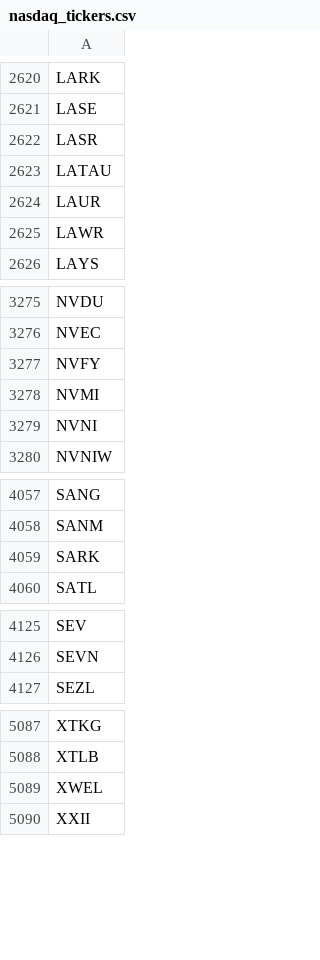
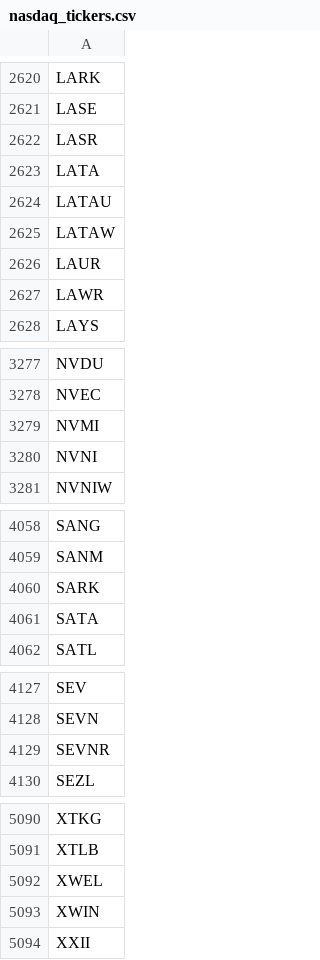
Before and after one commit to cmmds1982/nasdaq-tickers-fetcher, a CSV file: nasdaq_tickers.csv, drawn as a sheet; only a part is shown, gaps mark what is left out; removed rows and columns are numbered as before the commit, all else as after; the diff covers the shown part only; the diff names each change by its address in the sheet, - before the commit and + after, or states it on an @@ line.

```diff
--- a/nasdaq_tickers.csv
+++ b/nasdaq_tickers.csv
+row 2623: LATA
+row 2625: LATAW
-row 3277: NVFY
+row 4061: SATA
+row 4129: SEVNR
+row 5093: XWIN
```
Also changed, not shown: 1 edited cell elsewhere in this file.
